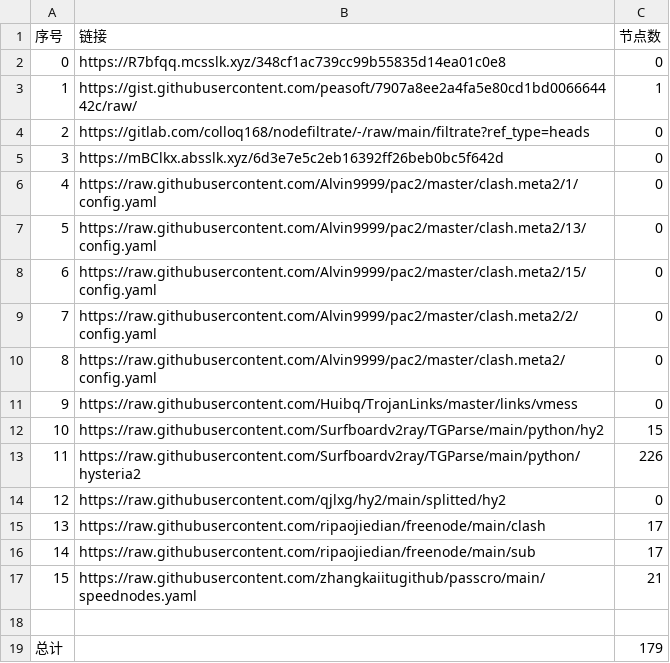
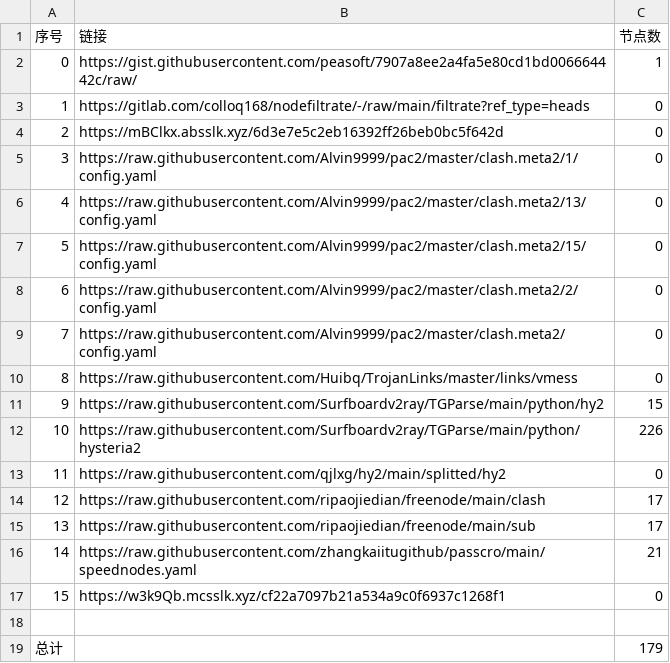
Before and after one commit to x698/NoMoreWalls, a CSV file: list_result.csv, drawn as a sheet; removed rows and columns are numbered as before the commit, all else as after; the diff names each change by its address in the sheet, - before the commit and + after, or states it on an @@ line.

```diff
--- a/list_result.csv
+++ b/list_result.csv
-row 2: 0 | https://R7bfqq.mcsslk.xyz/348cf1ac739cc99b55835d14ea01c0e8 | 0
@@ column A (序号) renumbered between rows 2 and 16 @@
+row 17: 15 | https://w3k9Qb.mcsslk.xyz/cf22a7097b21a534a9c0f6937c1268f1 | 0
```
Also changed, not shown: 19 other files.
